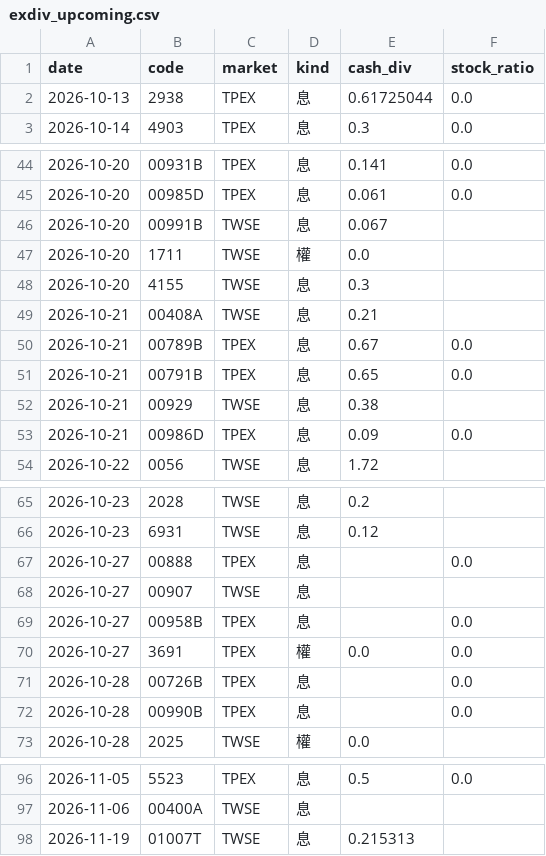
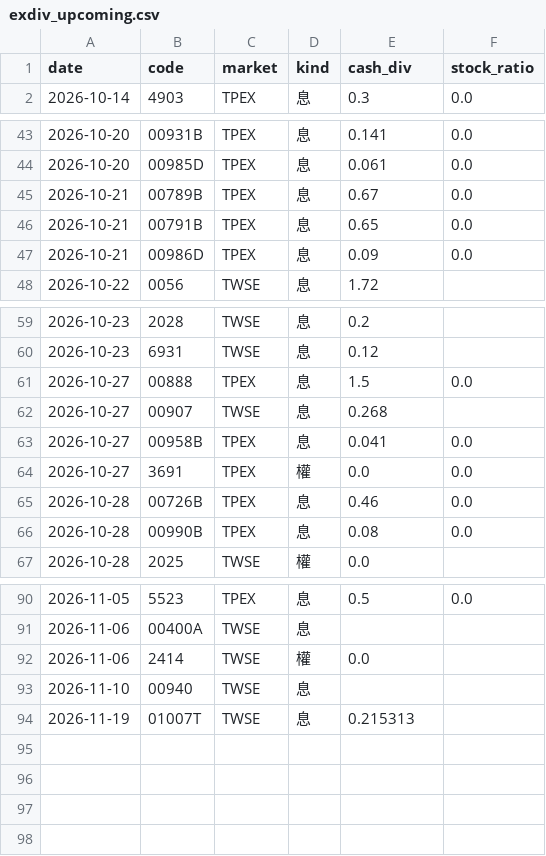
Before and after one commit to stevenhsiehsheng-ctrl/tw-stock-screener, a CSV file: data/extras/exdiv_upcoming.csv, drawn as a sheet; only a part is shown, gaps mark what is left out.

```diff
--- a/data/extras/exdiv_upcoming.csv
+++ b/data/extras/exdiv_upcoming.csv
@@ -1,3 +1,2 @@
 date,code,market,kind,cash_div,stock_ratio
-2026-10-13,2938,TPEX,息,0.61725044,0.0
 2026-10-14,4903,TPEX,息,0.3,0.0
@@ -45,9 +44,4 @@ date,code,market,kind,cash_div,stock_ratio
 2026-10-20,00985D,TPEX,息,0.061,0.0
-2026-10-20,00991B,TWSE,息,0.067,
-2026-10-20,1711,TWSE,權,0.0,
-2026-10-20,4155,TWSE,息,0.3,
-2026-10-21,00408A,TWSE,息,0.21,
 2026-10-21,00789B,TPEX,息,0.67,0.0
 2026-10-21,00791B,TPEX,息,0.65,0.0
-2026-10-21,00929,TWSE,息,0.38,
 2026-10-21,00986D,TPEX,息,0.09,0.0
@@ -66,8 +60,8 @@ date,code,market,kind,cash_div,stock_ratio
 2026-10-23,6931,TWSE,息,0.12,
-2026-10-27,00888,TPEX,息,,0.0
-2026-10-27,00907,TWSE,息,,
-2026-10-27,00958B,TPEX,息,,0.0
+2026-10-27,00888,TPEX,息,1.5,0.0
+2026-10-27,00907,TWSE,息,0.268,
+2026-10-27,00958B,TPEX,息,0.041,0.0
 2026-10-27,3691,TPEX,權,0.0,0.0
-2026-10-28,00726B,TPEX,息,,0.0
-2026-10-28,00990B,TPEX,息,,0.0
+2026-10-28,00726B,TPEX,息,0.46,0.0
+2026-10-28,00990B,TPEX,息,0.08,0.0
 2026-10-28,2025,TWSE,權,0.0,
@@ -97,2 +91,4 @@ date,code,market,kind,cash_div,stock_ratio
 2026-11-06,00400A,TWSE,息,,
+2026-11-06,2414,TWSE,權,0.0,
+2026-11-10,00940,TWSE,息,,
 2026-11-19,01007T,TWSE,息,0.215313,
```
Also changed, not shown: data/extras/inst.csv, data/extras/shares.csv, 3 other files.
